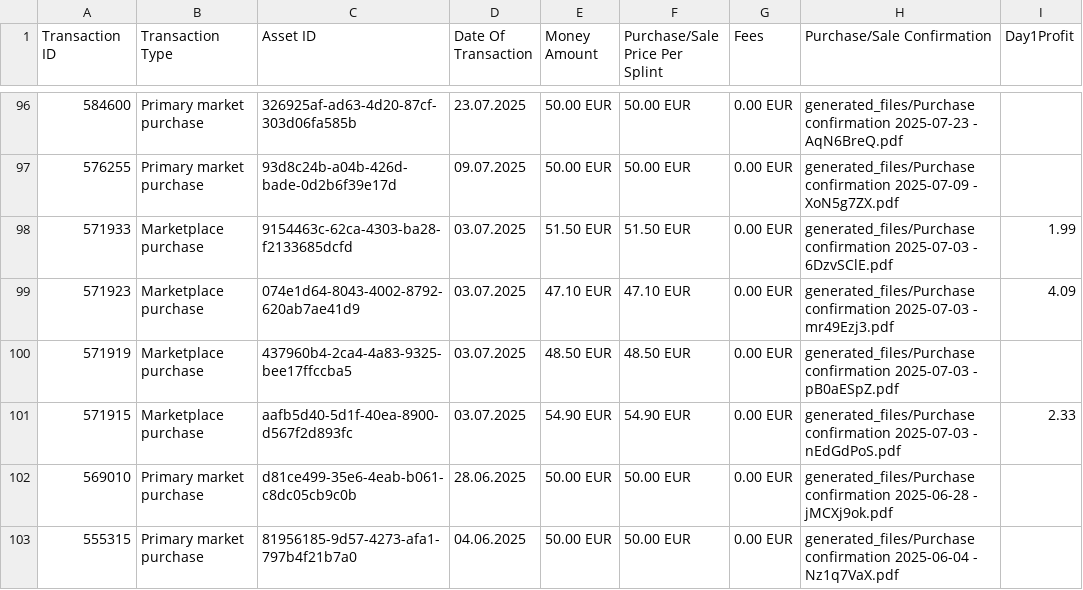
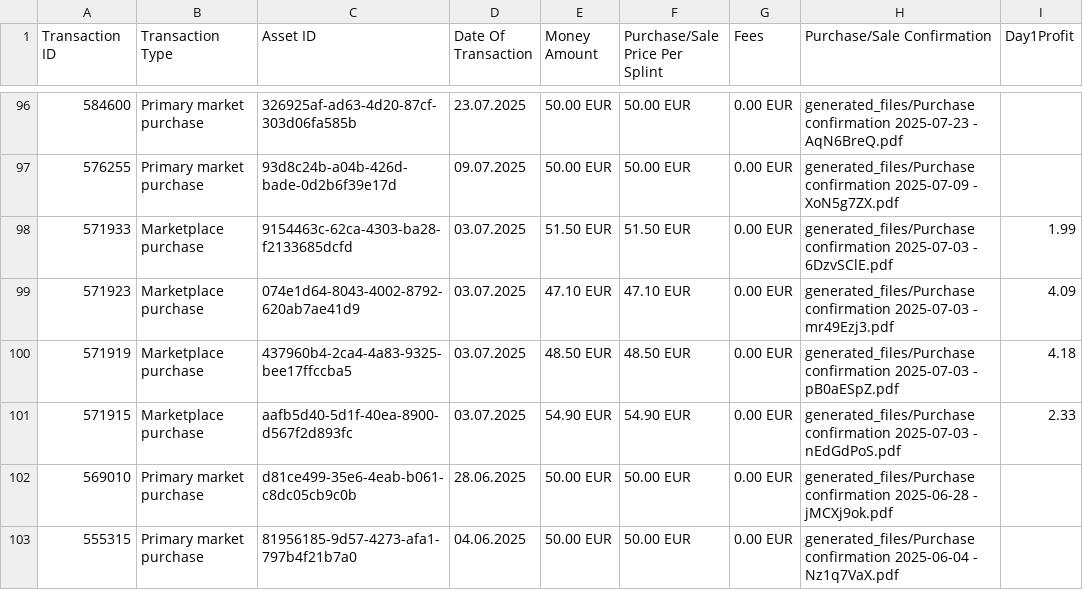
Before and after one commit to Munotstadt/splintdatacollector, a CSV file: data/transactions.csv, drawn as a sheet; only a part is shown, gaps mark what is left out.

Commit message:
Day1Profit-Bearbeitung – 04.08.2026 18:58:35

```diff
--- a/data/transactions.csv
+++ b/data/transactions.csv
@@ -99,3 +99,3 @@ Transaction ID,Transaction Type,Asset ID,Date Of Transaction,Money Amount,Purcha
 571923,Marketplace purchase,074e1d64-8043-4002-8792-620ab7ae41d9,03.07.2025,47.10 EUR,47.10 EUR,0.00 EUR,generated_files/Purchase confirmation 2025-07-03 - mr49Ezj3.pdf,4.09
-571919,Marketplace purchase,437960b4-2ca4-4a83-9325-bee17ffccba5,03.07.2025,48.50 EUR,48.50 EUR,0.00 EUR,generated_files/Purchase confirmation 2025-07-03 - pB0aESpZ.pdf,
+571919,Marketplace purchase,437960b4-2ca4-4a83-9325-bee17ffccba5,03.07.2025,48.50 EUR,48.50 EUR,0.00 EUR,generated_files/Purchase confirmation 2025-07-03 - pB0aESpZ.pdf,4.18
 571915,Marketplace purchase,aafb5d40-5d1f-40ea-8900-d567f2d893fc,03.07.2025,54.90 EUR,54.90 EUR,0.00 EUR,generated_files/Purchase confirmation 2025-07-03 - nEdGdPoS.pdf,2.33
```
